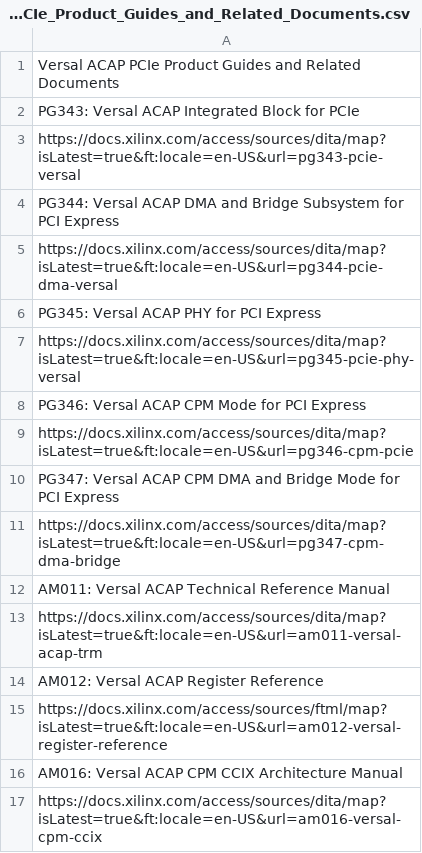
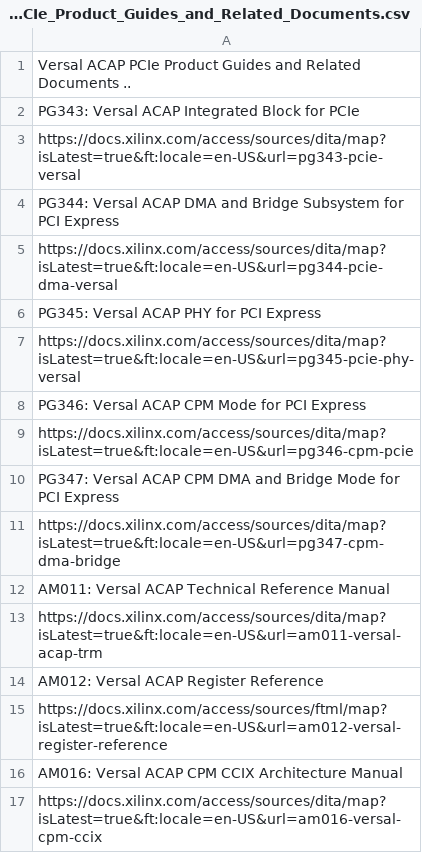
Before and after one commit to Xilinx/pcie-debug-kmap, a CSV file: pciedebug/source/docs/PCIe_Collaterals/csv/Versal_ACAP_PCIe_Product_Guides_and_Related_Documents.csv, drawn as a sheet.

Commit message:
Updated PCIe Collaterals

```diff
--- a/pciedebug/source/docs/PCIe_Collaterals/csv/Versal_ACAP_PCIe_Product_Guides_and_Related_Documents.csv
+++ b/pciedebug/source/docs/PCIe_Collaterals/csv/Versal_ACAP_PCIe_Product_Guides_and_Related_Documents.csv
@@ -1,2 +1,2 @@
-Versal ACAP PCIe Product Guides and Related Documents
+Versal ACAP PCIe Product Guides and Related Documents ..
 PG343: Versal ACAP Integrated Block for PCIe
```
